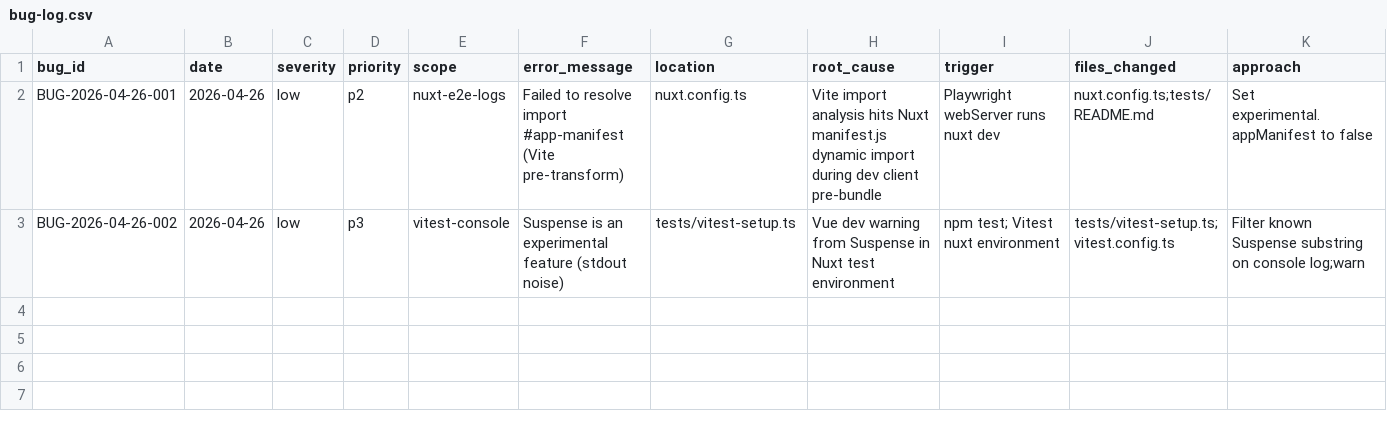
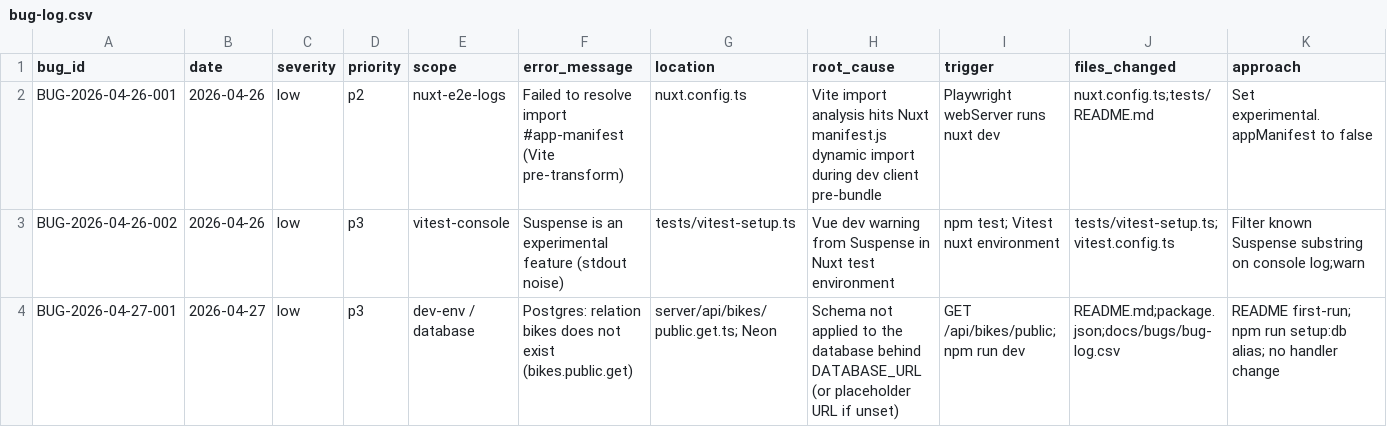
Before and after one commit to danielvm-git/bicicleta, a CSV file: docs/bugs/bug-log.csv, drawn as a sheet; only a part is shown; rows hold the shown columns only; the diff names each change by its address in the sheet, - before the commit and + after, or states it on an @@ line.

Commit message:
docs(dev): add setup:db and first-run database instructions

```diff
--- a/docs/bugs/bug-log.csv
+++ b/docs/bugs/bug-log.csv
+row 4: BUG-2026-04-27-001 | 2026-04-27 | low | p3 | dev-env / database | Postgres: relation bikes does not exist (bikes.public.get) | server/api/bikes/public.get.ts; Neon | Schema not applied to the database behind DATABASE_URL (or placeholder URL if unset) | GET /api/bikes/public; npm run dev | README.md;package.json;docs/bugs/bug-log.csv | README first-run; npm run setup:db alias; no handler change
```
Also changed, not shown: 18 other files.
